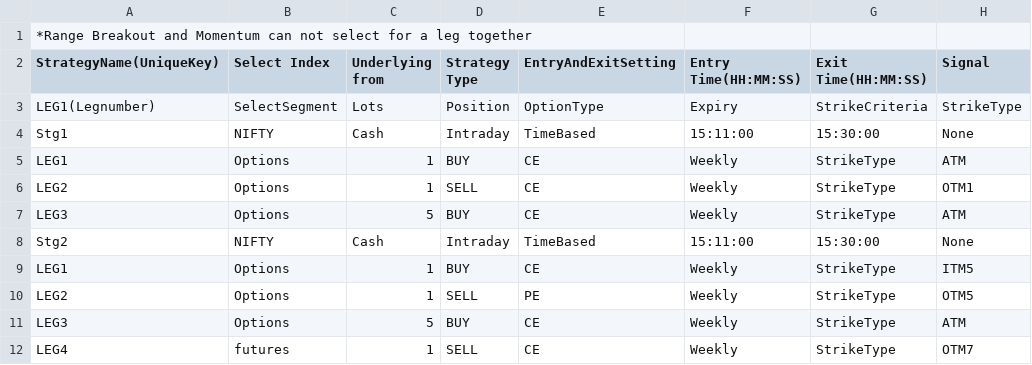
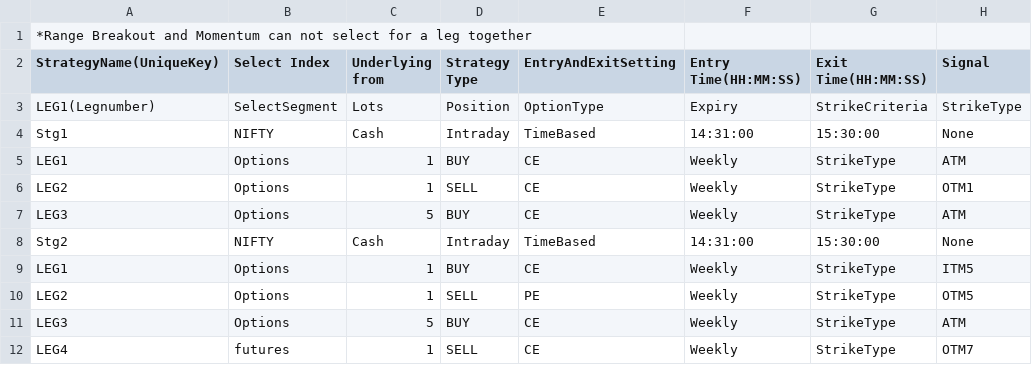
Before and after one commit to VishwaIKM/AlgoTerminal_Solution, a CSV file: UnitTest_Resources/DataBaseStrategy.csv, drawn as a sheet; only a part is shown; the diff names each change by its address in the sheet, - before the commit and + after, or states it on an @@ line.

```diff
--- a/UnitTest_Resources/DataBaseStrategy.csv
+++ b/UnitTest_Resources/DataBaseStrategy.csv
-F4 (Entry Time(HH:MM:SS)): 15:11:00
+F4 (Entry Time(HH:MM:SS)): 14:31:00
-F8 (Entry Time(HH:MM:SS)): 15:11:00
+F8 (Entry Time(HH:MM:SS)): 14:31:00
```
Also changed, not shown: 10 other files.
